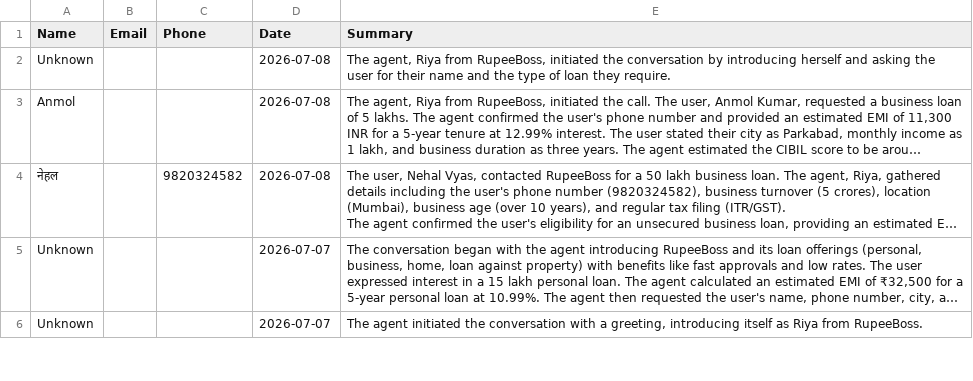
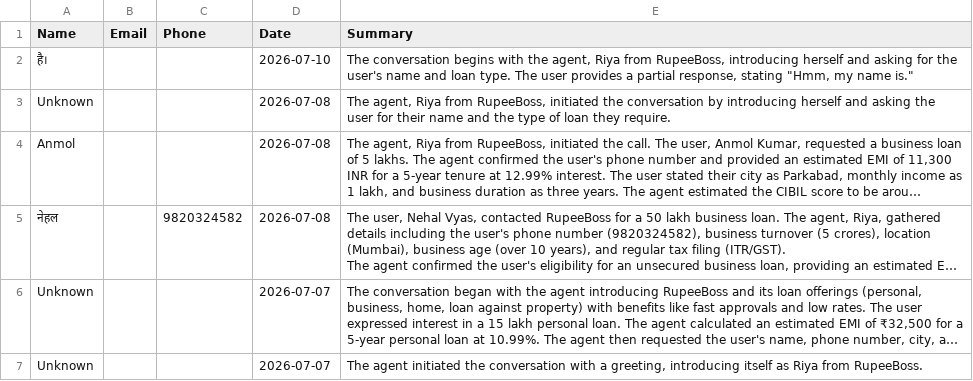
Before and after one commit to kamatanuj/rupeeboss-crm, a CSV file: leads.csv, drawn as a sheet; only a part is shown; long unchanged cells end in ….

Commit message:
Auto-update: Add new leads 2026-07-10_17:00

```diff
--- a/leads.csv
+++ b/leads.csv
@@ -1,2 +1,3 @@
 Name,Email,Phone,Date,Summary
+है।,,,2026-07-10,"The conversation begins with the agent, Riya from RupeeBoss, introducing herself and asking for the user's name and loan type. The user provides a partial response, stating ""Hmm, my name is."""
 Unknown,,,2026-07-08,"The agent, Riya from RupeeBoss, initiated the conversation by introducing herself and asking the user for their name and the type of loan they require."
```
Also changed, not shown: 1 other file.
